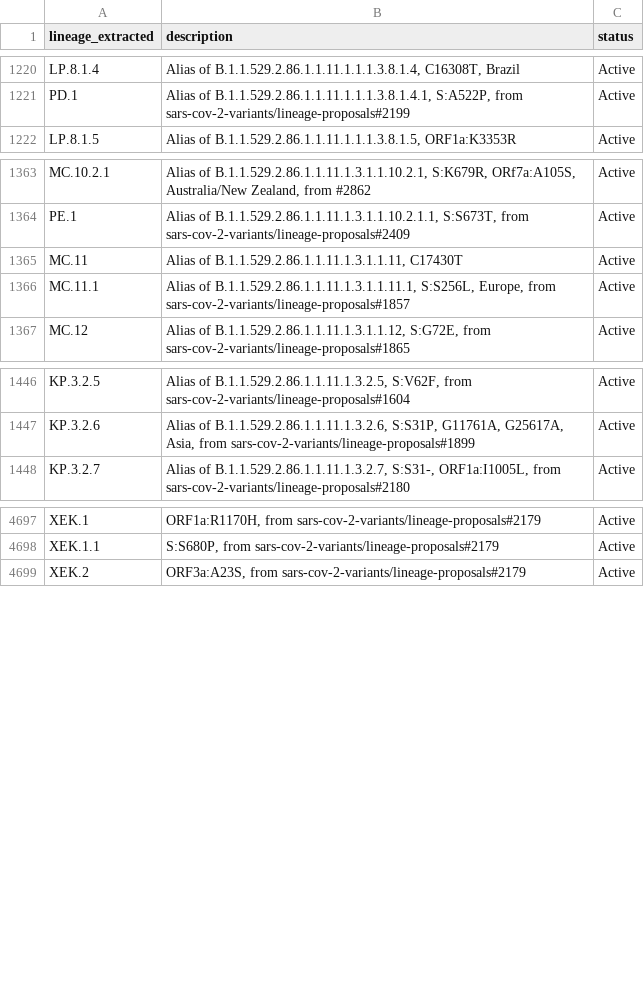
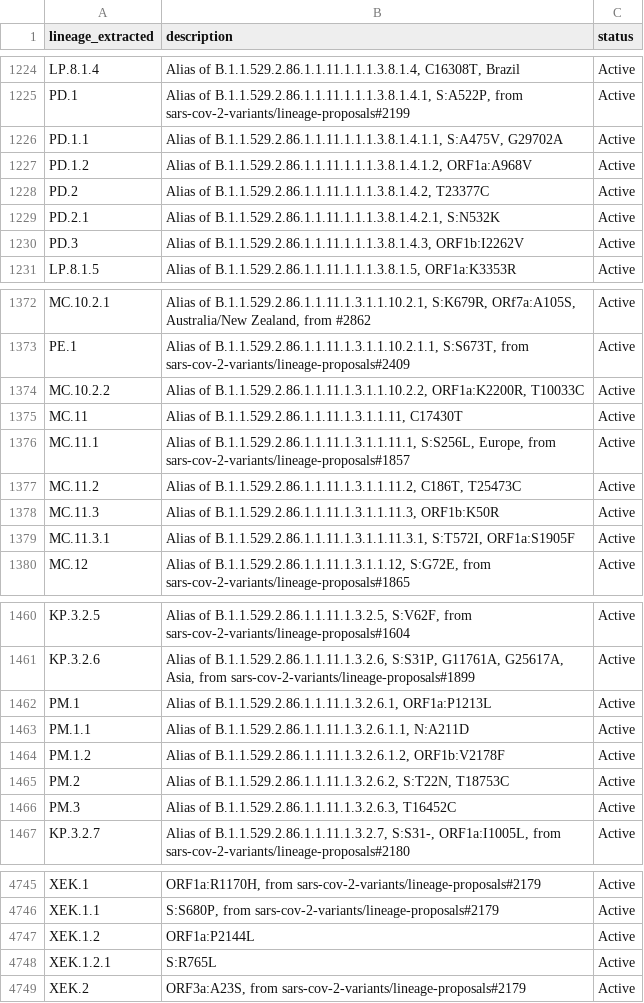
Before and after one commit to NW-PaGe/lineage_classifications, a CSV file: data/lineages.csv, drawn as a sheet; only a part is shown, gaps mark what is left out; the diff covers the shown part only; the diff names each change by its address in the sheet, - before the commit and + after, or states it on an @@ line.

```diff
--- a/data/lineages.csv
+++ b/data/lineages.csv
+row 1226: PD.1.1 | Alias of B.1.1.529.2.86.1.1.11.1.1.1.3.8.1.4.1.1, S:A475V, G29702A | Active
+row 1227: PD.1.2 | Alias of B.1.1.529.2.86.1.1.11.1.1.1.3.8.1.4.1.2, ORF1a:A968V | Active
+row 1228: PD.2 | Alias of B.1.1.529.2.86.1.1.11.1.1.1.3.8.1.4.2, T23377C | Active
+row 1229: PD.2.1 | Alias of B.1.1.529.2.86.1.1.11.1.1.1.3.8.1.4.2.1, S:N532K | Active
+row 1230: PD.3 | Alias of B.1.1.529.2.86.1.1.11.1.1.1.3.8.1.4.3, ORF1b:I2262V | Active
+row 1374: MC.10.2.2 | Alias of B.1.1.529.2.86.1.1.11.1.3.1.1.10.2.2, ORF1a:K2200R, T10033C | Active
+row 1377: MC.11.2 | Alias of B.1.1.529.2.86.1.1.11.1.3.1.1.11.2, C186T, T25473C | Active
+row 1378: MC.11.3 | Alias of B.1.1.529.2.86.1.1.11.1.3.1.1.11.3, ORF1b:K50R | Active
+row 1379: MC.11.3.1 | Alias of B.1.1.529.2.86.1.1.11.1.3.1.1.11.3.1, S:T572I, ORF1a:S1905F | Active
+row 1462: PM.1 | Alias of B.1.1.529.2.86.1.1.11.1.3.2.6.1, ORF1a:P1213L | Active
+row 1463: PM.1.1 | Alias of B.1.1.529.2.86.1.1.11.1.3.2.6.1.1, N:A211D | Active
+row 1464: PM.1.2 | Alias of B.1.1.529.2.86.1.1.11.1.3.2.6.1.2, ORF1b:V2178F | Active
+row 1465: PM.2 | Alias of B.1.1.529.2.86.1.1.11.1.3.2.6.2, S:T22N, T18753C | Active
+row 1466: PM.3 | Alias of B.1.1.529.2.86.1.1.11.1.3.2.6.3, T16452C | Active
+row 4747: XEK.1.2 | ORF1a:P2144L | Active
+row 4748: XEK.1.2.1 | S:R765L | Active
```
Also changed, not shown: 38 added rows and 1 edited cell elsewhere in this file.
